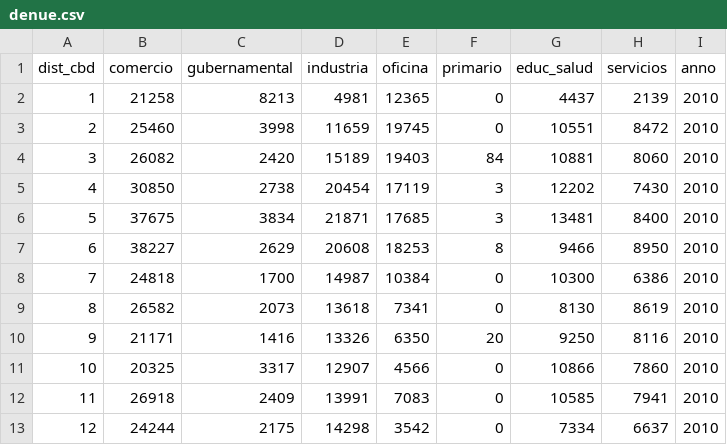
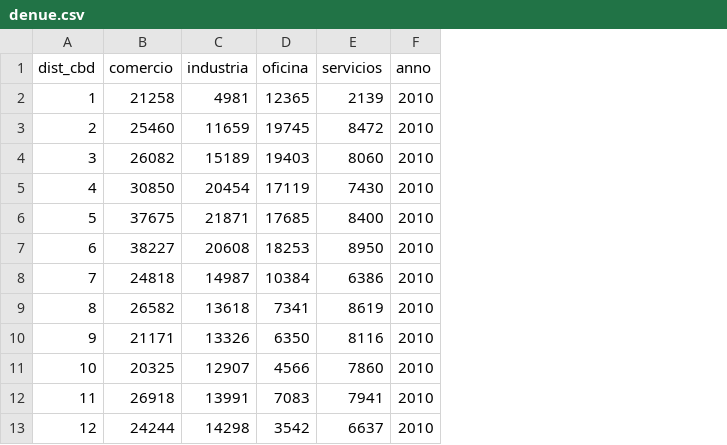
Before and after one commit to rvztz/FormaUrbana-, a CSV file: data/denue.csv, drawn as a sheet; only a part is shown; the diff names each change by its address in the sheet, - before the commit and + after, or states it on an @@ line.

```diff
--- a/data/denue.csv
+++ b/data/denue.csv
-column C (gubernamental), rows 2-13: 8213 | 3998 | 2420 | 2738 | 3834 | 2629 | 1700 | 2073 | 1416 | 3317 | 2409 | 2175
-column F (primario), rows 2-13: 0 | 0 | 84 | 3 | 3 | 8 | 0 | 0 | 20 | 0 | 0 | 0
-column G (educ_salud), rows 2-13: 4437 | 10551 | 10881 | 12202 | 13481 | 9466 | 10300 | 8130 | 9250 | 10866 | 10585 | 7334
```
Also changed, not shown: data/gradiente.csv, 10 other files.
